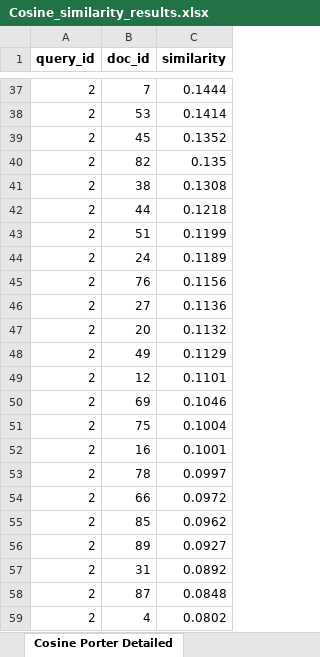
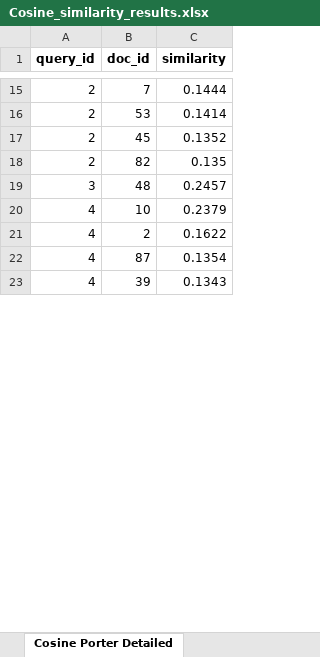
Before and after one commit to sultandaris/SimilarityAbstraction, an Excel workbook: Cosine_similarity_results.xlsx, sheet Cosine Porter Detailed, drawn as a sheet; only a part is shown, gaps mark what is left out; the shorter side is filled out with more unchanged rows; values as stored, in another font and other column widths than the file's, no borders; the diff covers the shown part only; the diff names each change by its address in the sheet, - before the commit and + after, or states it on an @@ line.

```diff
--- a/Cosine_similarity_results.xlsx (sheet Cosine Porter Detailed)
+++ b/Cosine_similarity_results.xlsx (sheet Cosine Porter Detailed)
-row 41: 2 | 38 | 0.1308
-row 42: 2 | 44 | 0.1218
-row 43: 2 | 51 | 0.1199
-row 44: 2 | 24 | 0.1189
-row 45: 2 | 76 | 0.1156
-row 46: 2 | 27 | 0.1136
-row 47: 2 | 20 | 0.1132
-row 48: 2 | 49 | 0.1129
-row 49: 2 | 12 | 0.1101
-row 50: 2 | 69 | 0.1046
-row 51: 2 | 75 | 0.1004
-row 52: 2 | 16 | 0.1001
-row 53: 2 | 78 | 0.0997
-row 54: 2 | 66 | 0.0972
-row 55: 2 | 85 | 0.0962
-row 56: 2 | 89 | 0.0927
-row 57: 2 | 31 | 0.0892
-row 58: 2 | 87 | 0.0848
-row 59: 2 | 4 | 0.0802
```
Also changed, not shown: 271 removed rows elsewhere in this sheet, sheet Cosine Sastrawi Detailed, sheet Results Cosine, RK_similarity_results.xlsx, 7 other files.
